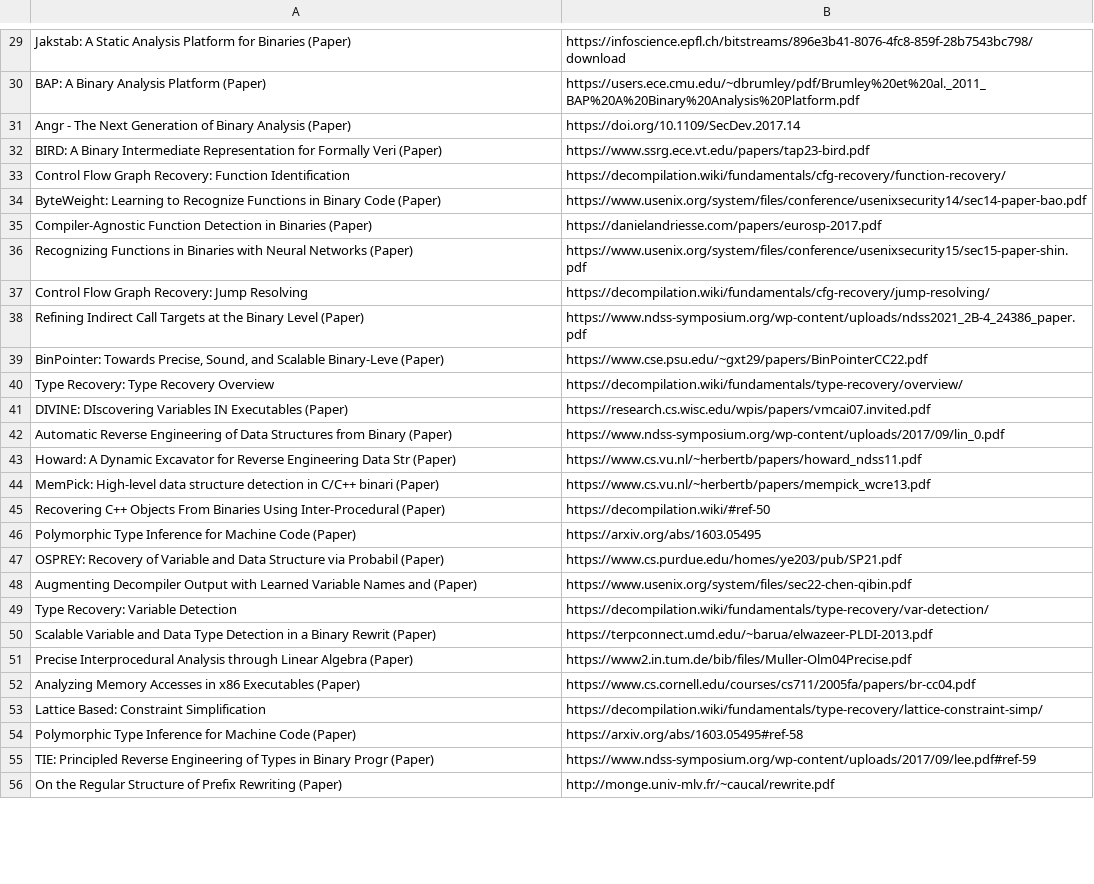
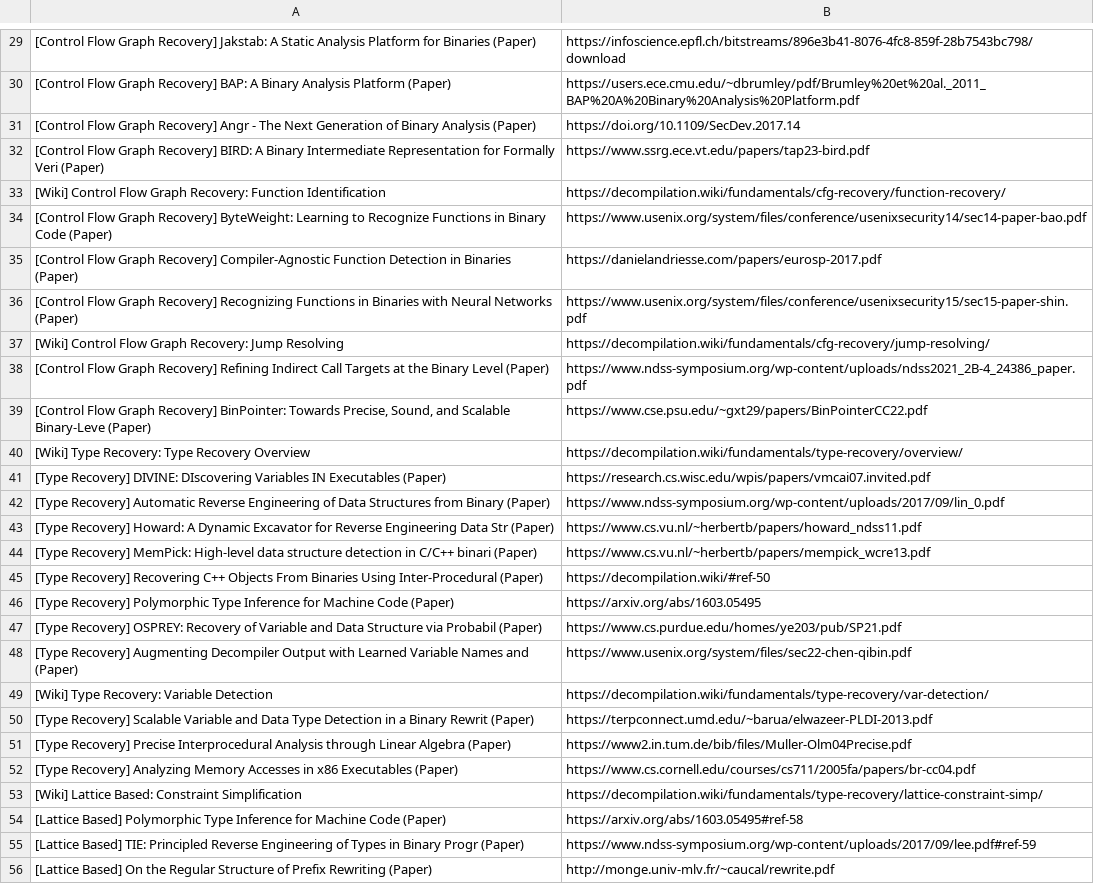
Before and after one commit to j-barnak/nvim, a TSV file: Resources/docs/decompilation-wiki/index.tsv, drawn as a sheet; only a part is shown, gaps mark what is left out; the diff covers the shown part only; the diff names each change by its address in the sheet, - before the commit and + after, or states it on an @@ line.

```diff
--- a/Resources/docs/decompilation-wiki/index.tsv
+++ b/Resources/docs/decompilation-wiki/index.tsv
-A29: Jakstab: A…
+A29: [Control Flow Graph Recovery] Jakstab: A…
-A30: BAP: A…
+A30: [Control Flow Graph Recovery] BAP: A…
-A31: Angr -…
+A31: [Control Flow Graph Recovery] Angr -…
-A32: BIRD: A…
+A32: [Control Flow Graph Recovery] BIRD: A…
-A33: Control Flow…
+A33: [Wiki] Control Flow…
-A34: ByteWeight: Learning…
+A34: [Control Flow Graph Recovery] ByteWeight: Learning…
-A35: Compiler-Agnostic Function…
+A35: [Control Flow Graph Recovery] Compiler-Agnostic Function…
-A36: Recognizing Functions…
+A36: [Control Flow Graph Recovery] Recognizing Functions…
-A37: Control Flow…
+A37: [Wiki] Control Flow…
-A38: Refining Indirect…
+A38: [Control Flow Graph Recovery] Refining Indirect…
-A39: BinPointer: Towards…
+A39: [Control Flow Graph Recovery] BinPointer: Towards…
-A40: Type Recovery: Type Recovery Overview
+A40: [Wiki] Type Recovery: Type Recovery Overview
-A41: DIVINE: DIscovering…
+A41: [Type Recovery] DIVINE: DIscovering…
-A42: Automatic Reverse…
+A42: [Type Recovery] Automatic Reverse…
-A43: Howard: A…
+A43: [Type Recovery] Howard: A…
-A44: MemPick: High-level…
+A44: [Type Recovery] MemPick: High-level…
-A45: Recovering C++…
+A45: [Type Recovery] Recovering C++…
-A46: Polymorphic Type…
+A46: [Type Recovery] Polymorphic Type…
-A47: OSPREY: Recovery…
+A47: [Type Recovery] OSPREY: Recovery…
-A48: Augmenting Decompiler…
+A48: [Type Recovery] Augmenting Decompiler…
-A49: Type Recovery: Variable Detection
+A49: [Wiki] Type Recovery: Variable Detection
-A50: Scalable Variable…
+A50: [Type Recovery] Scalable Variable…
-A51: Precise Interprocedural…
+A51: [Type Recovery] Precise Interprocedural…
-A52: Analyzing Memory…
+A52: [Type Recovery] Analyzing Memory…
-A53: Lattice Based: Constraint Simplification
+A53: [Wiki] Lattice Based: Constraint Simplification
-A54: Polymorphic Type…
+A54: [Lattice Based] Polymorphic Type…
-A55: TIE: Principled…
+A55: [Lattice Based] TIE: Principled…
-A56: On the…
+A56: [Lattice Based] On the…
```
Also changed, not shown: 91 edited cells elsewhere in this file.
